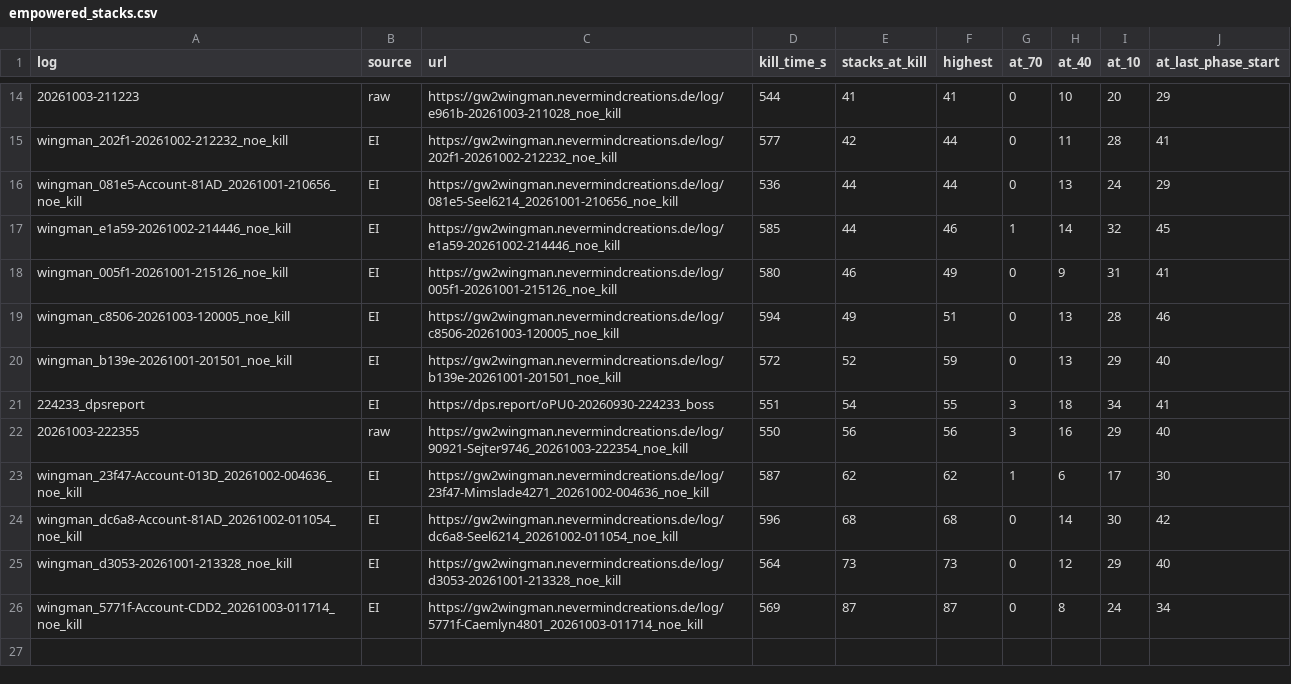
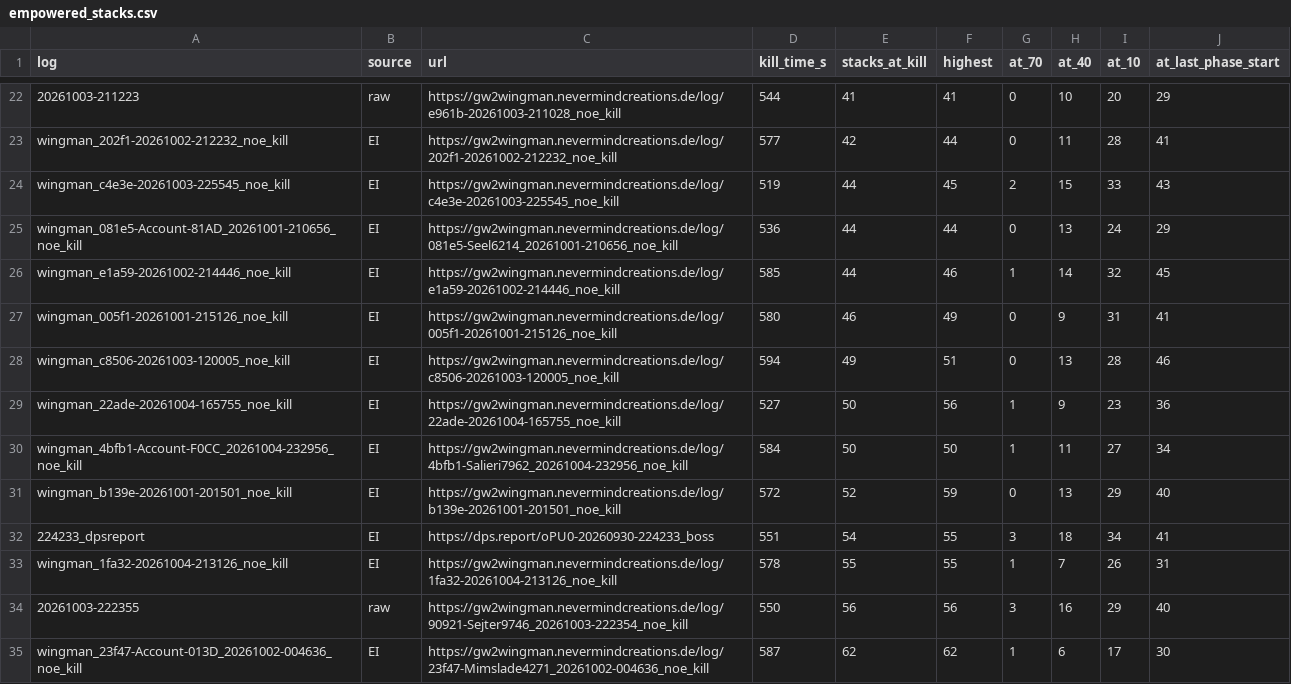
Before and after one commit to casualsoty/vloxx-research, a CSV file: data/empowered_stacks.csv, drawn as a sheet; only a part is shown, gaps mark what is left out; the shorter side is filled out with more unchanged rows; the diff covers the shown part only; the diff names each change by its address in the sheet, - before the commit and + after, or states it on an @@ line.

```diff
--- a/data/empowered_stacks.csv
+++ b/data/empowered_stacks.csv
+row 24: wingman_c4e3e-20261003-225545_noe_kill | EI | https://gw2wingman.nevermindcreations.de/log/c4e3e-20261003-225545_noe_kill | 519 | 44 | 45 | 2 | 15 | 33 | 43
+row 29: wingman_22ade-20261004-165755_noe_kill | EI | https://gw2wingman.nevermindcreations.de/log/22ade-20261004-165755_noe_kill | 527 | 50 | 56 | 1 | 9 | 23 | 36
+row 30: wingman_4bfb1-Account-F0CC_20261004-232956_noe_kill | EI | https://gw2wingman.nevermindcreations.de/log/4bfb1-Salieri7962_20261004-232956_noe_kill | 584 | 50 | 50 | 1 | 11 | 27 | 34
+row 33: wingman_1fa32-20261004-213126_noe_kill | EI | https://gw2wingman.nevermindcreations.de/log/1fa32-20261004-213126_noe_kill | 578 | 55 | 55 | 1 | 7 | 26 | 31
```
Also changed, not shown: 9 added rows elsewhere in this file, data/damage_immunity.csv, data/fixation_last_phase_ticks.csv, 47 other files.
